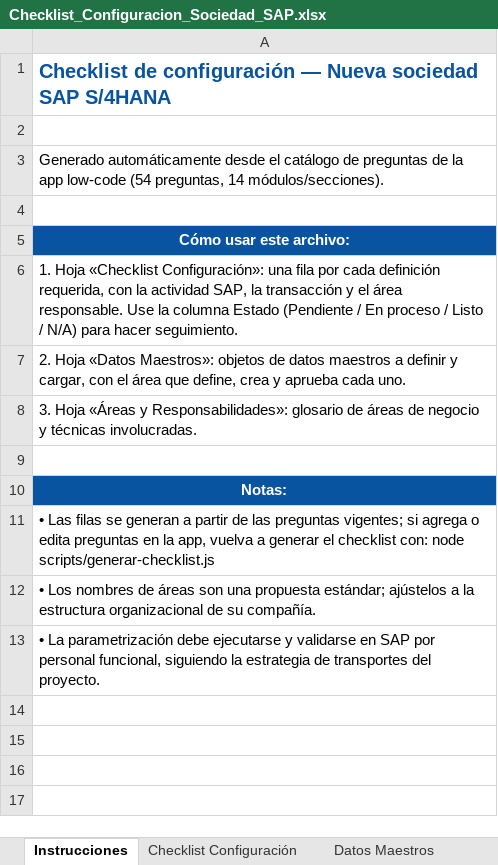
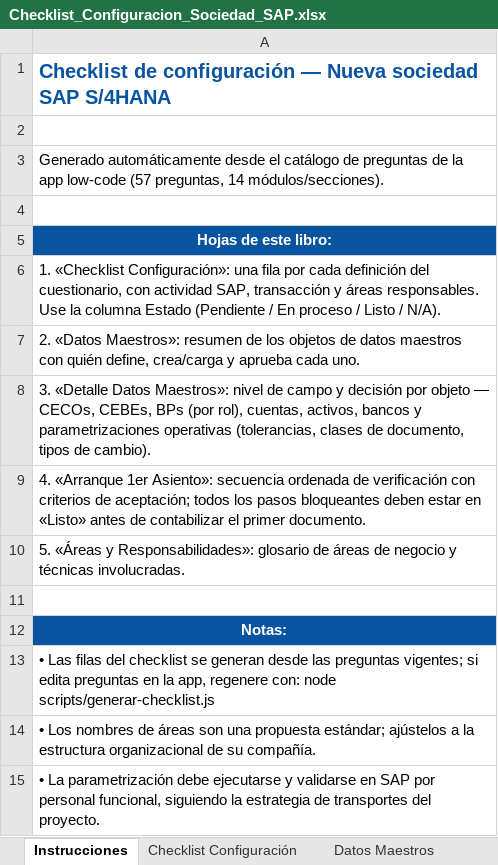
Before and after one commit to casg182/DiplomadoIA, an Excel workbook: app-configuracion-sociedades/checklist/Checklist_Configuracion_Sociedad_SAP.xlsx, sheet Instrucciones, drawn as a sheet; values as stored, in another font and other column widths than the file's, no borders; addresses are those after the commit; the diff names each change by its address in the sheet, - before the commit and + after, or states it on an @@ line.

```diff
--- a/app-configuracion-sociedades/checklist/Checklist_Configuracion_Sociedad_SAP.xlsx (sheet Instrucciones)
+++ b/app-configuracion-sociedades/checklist/Checklist_Configuracion_Sociedad_SAP.xlsx (sheet Instrucciones)
-A3: …app low-code (54 preguntas, 14…
+A3: …app low-code (57 preguntas, 14…
-A5: Cómo usar este archivo:
+A5: Hojas de este libro:
-A6: 1. Hoja «Checklist Configuración»: una fila por cada definición requerida, con la actividad SAP, la transacción y el área responsable. Use la columna Estado (Pendiente / En proceso / Listo / N/A) para hacer seguimiento.
+A6: 1. «Checklist Configuración»: una fila por cada definición del cuestionario, con actividad SAP, transacción y áreas responsables. Use la columna Estado (Pendiente / En proceso / Listo / N/A).
-A7: 2. Hoja «Datos Maestros»: objetos de datos maestros a definir y cargar, con el área que define, crea y aprueba…
+A7: 2. «Datos Maestros»: resumen de los objetos de datos maestros con quién define, crea/carga y aprueba…
-A8: 3. Hoja «Áreas y Responsabilidades»: glosario de áreas de negocio y técnicas involucradas.
+A8: 3. «Detalle Datos Maestros»: nivel de campo y decisión por objeto — CECOs, CEBEs, BPs (por rol), cuentas, activos, bancos y parametrizaciones operativas (tolerancias, clases de documento, tipos de cambio).
+row 9: 4. «Arranque 1er Asiento»: secuencia ordenada de verificación con criterios de aceptación; todos los pasos bloqueantes deben estar en «Listo» antes de contabilizar el primer documento.
+row 10: 5. «Áreas y Responsabilidades»: glosario de áreas de negocio y técnicas involucradas.
-A13: …Las filas se generan a partir de las preguntas vigentes; si agrega o edita preguntas en la app, vuelva a generar el checklist con: node…
+A13: …Las filas del checklist se generan desde las preguntas vigentes; si edita preguntas en la app, regenere con: node…
```
Also changed, not shown: sheet Datos Maestros, sheet Checklist Configuración, sheet Áreas y Responsabilidades, other sheet tabs, 8 other files.
